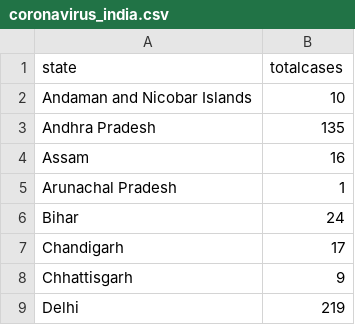
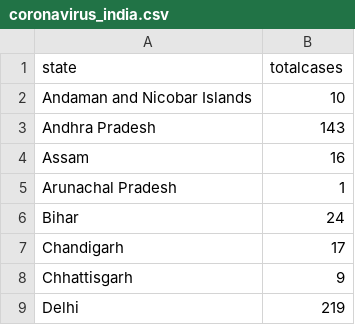
Before and after one commit to gurunatha/coronavirus, a CSV file: coronavirus_india.csv, drawn as a sheet; only a part is shown.

Commit message:
Updated

```diff
--- a/coronavirus_india.csv
+++ b/coronavirus_india.csv
@@ -2,3 +2,3 @@ state,totalcases
 Andaman and Nicobar Islands,10
-Andhra Pradesh,135
+Andhra Pradesh,143
 Assam,16
```
